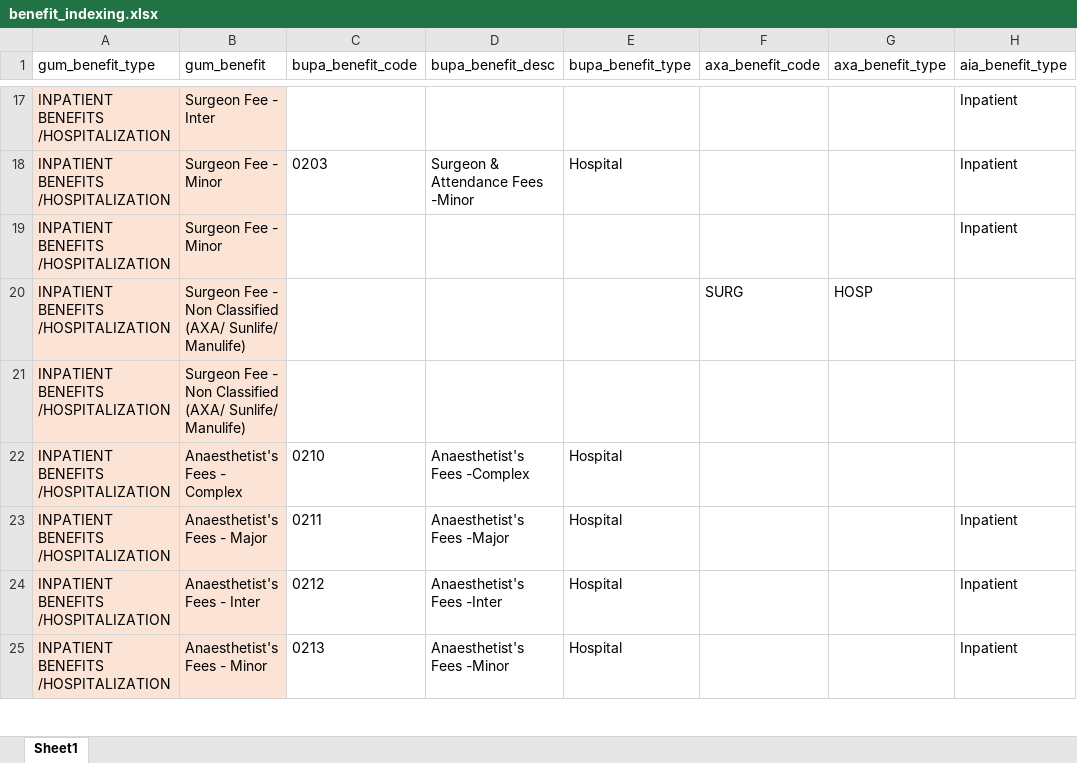
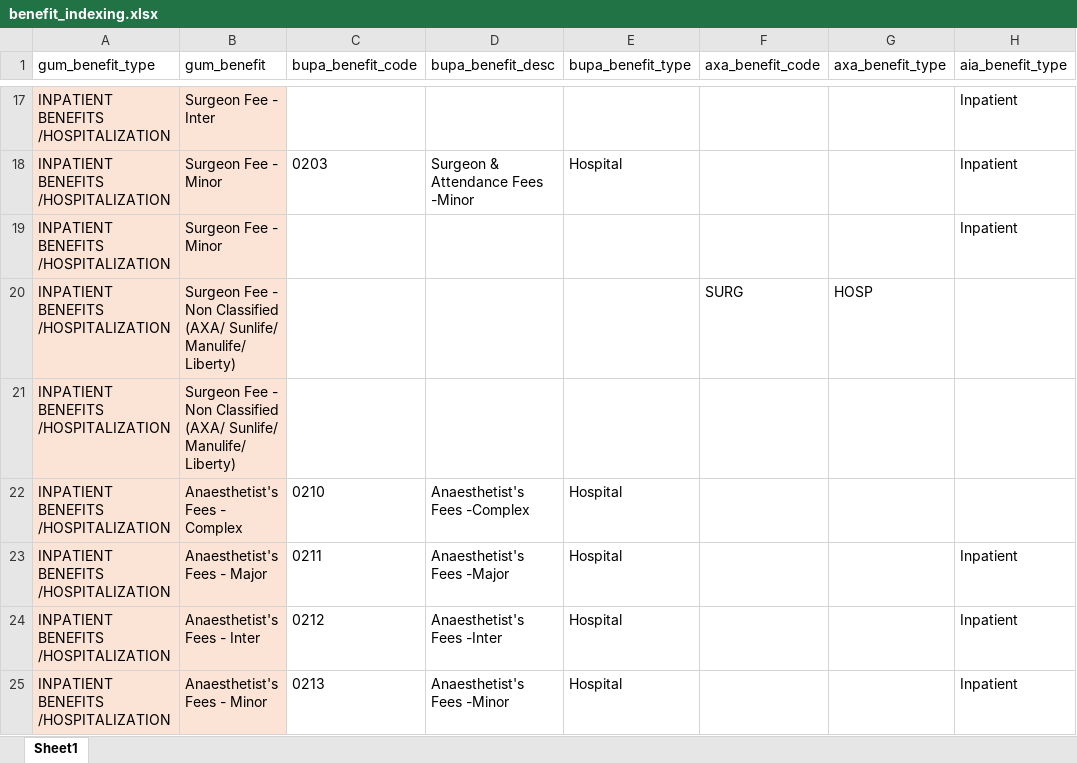
Before and after one commit to Tiriosh1007/RawClaimMCR, an Excel workbook: benefit_indexing.xlsx, sheet Sheet1, drawn as a sheet; only a part is shown, gaps mark what is left out; values as stored, in another font and other column widths than the file's, no borders; the diff covers the shown part only; the diff names each change by its address in the sheet, - before the commit and + after, or states it on an @@ line.

Commit message:
updated the li raw claim benefit logic

```diff
--- a/benefit_indexing.xlsx (sheet Sheet1)
+++ b/benefit_indexing.xlsx (sheet Sheet1)
-B20:B21 (gum_benefit): …(AXA/ Sunlife/ Manulife)
+B20:B21 (gum_benefit): …(AXA/ Sunlife/ Manulife/ Liberty)
```
Also changed, not shown: 1 added row and 11 edited cells elsewhere in this sheet, 2 other files.
